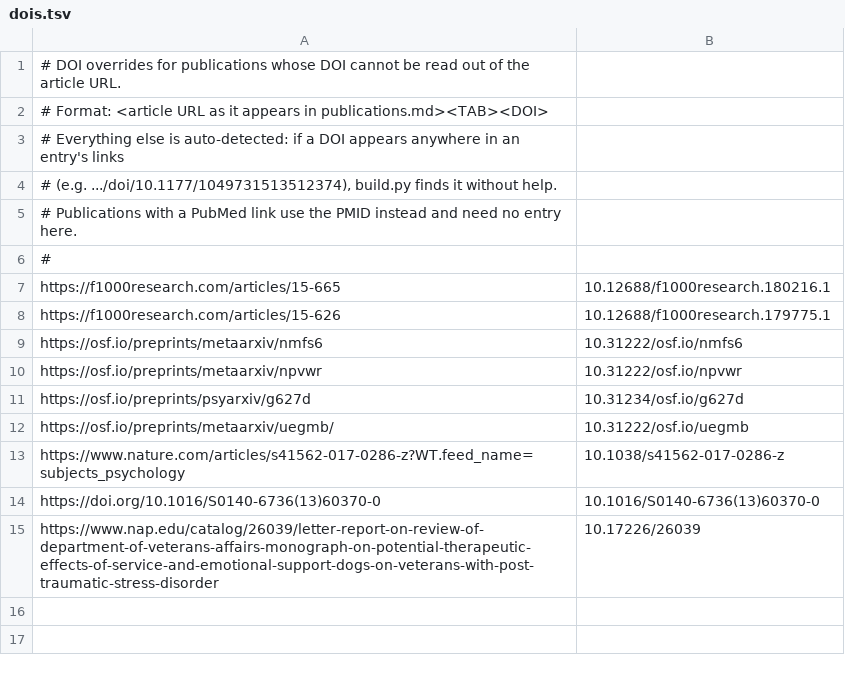
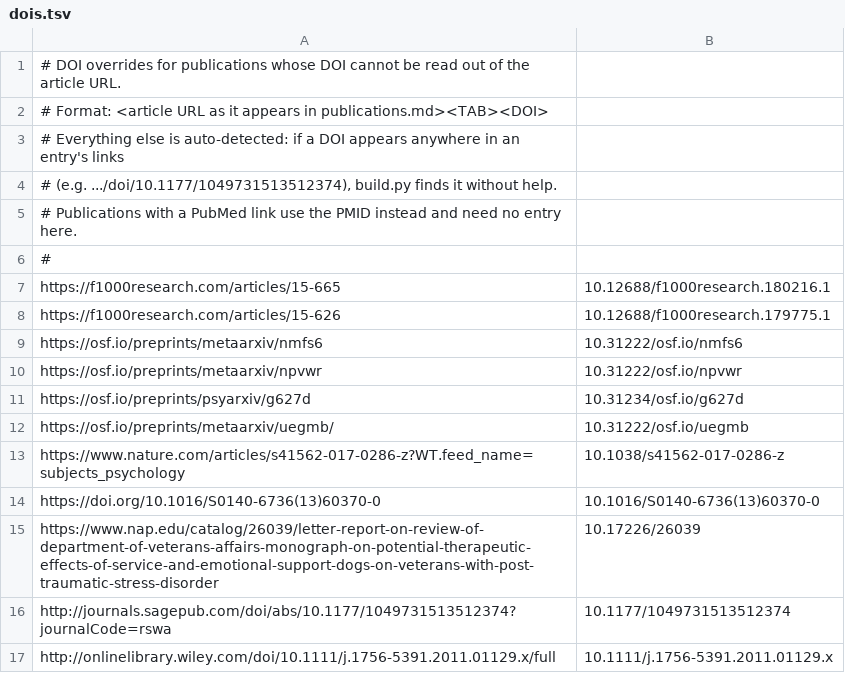
Before and after one commit to EvanMayo-Wilson/personal-website, a TSV file: content/dois.tsv, drawn as a sheet; the diff names each change by its address in the sheet, - before the commit and + after, or states it on an @@ line.

```diff
--- a/content/dois.tsv
+++ b/content/dois.tsv
+row 16: http://journals.sagepub.com/doi/abs/10.1177/1049731513512374?journalCode=rswa | 10.1177/1049731513512374
+row 17: http://onlinelibrary.wiley.com/doi/10.1111/j.1756-5391.2011.01129.x/full | 10.1111/j.1756-5391.2011.01129.x
```
Also changed, not shown: 6 other files.
